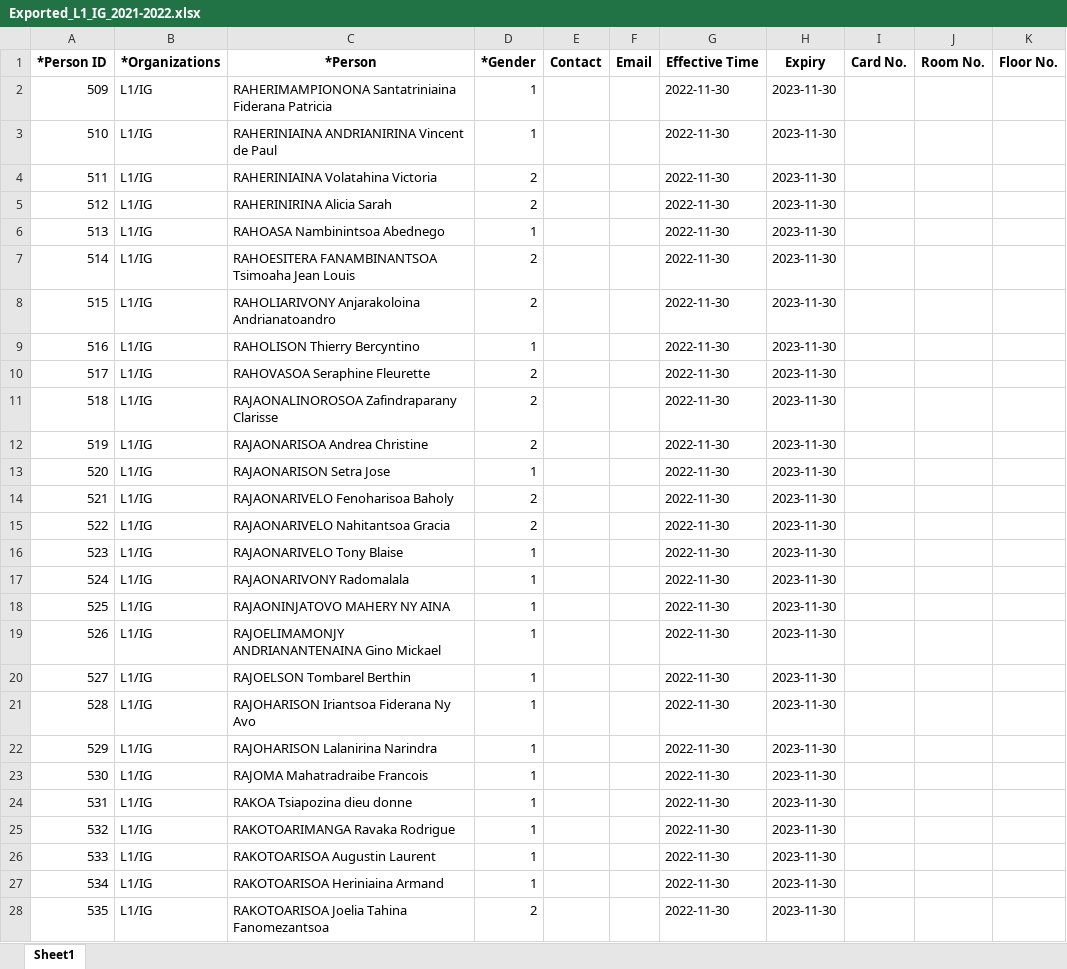
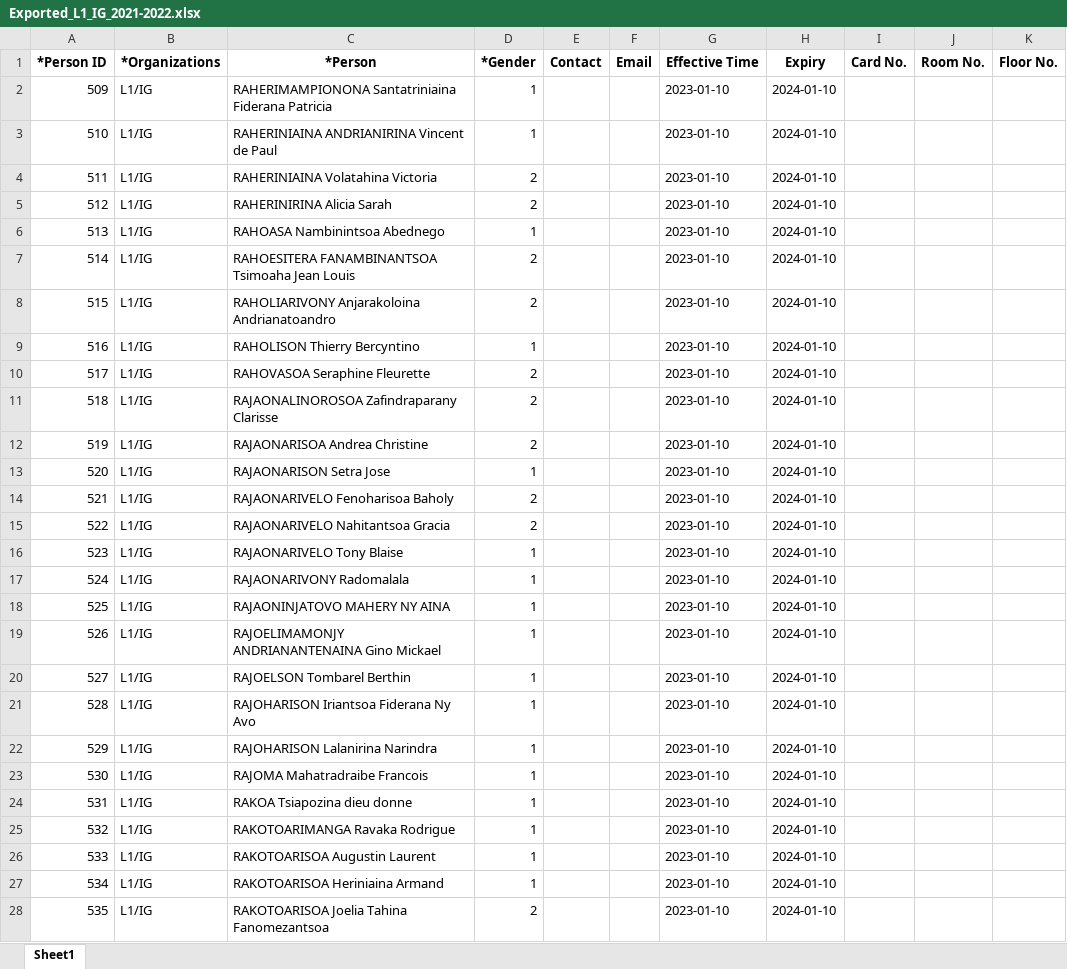
Before and after one commit to Loyolan/fingerprint-pointing, an Excel workbook: back-end/fingerprint_pointing/media/export_data/Exported_L1_IG_2021-2022.xlsx, sheet Sheet1, drawn as a sheet; only a part is shown; values as stored, in another font and other column widths than the file's, no borders; the diff covers the shown part only; the diff names each change by its address in the sheet, - before the commit and + after, or states it on an @@ line.

```diff
--- a/back-end/fingerprint_pointing/media/export_data/Exported_L1_IG_2021-2022.xlsx (sheet Sheet1)
+++ b/back-end/fingerprint_pointing/media/export_data/Exported_L1_IG_2021-2022.xlsx (sheet Sheet1)
-G2:G28 (Effective Time): 2022-11-30
+G2:G28 (Effective Time): 2023-01-10
-H2:H28 (Expiry): 2023-11-30
+H2:H28 (Expiry): 2024-01-10
```
Also changed, not shown: 22 edited cells elsewhere in this sheet, 13 other files.
